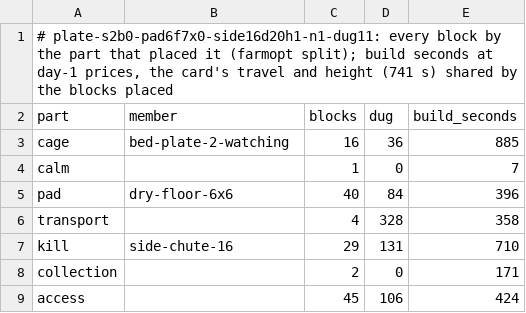
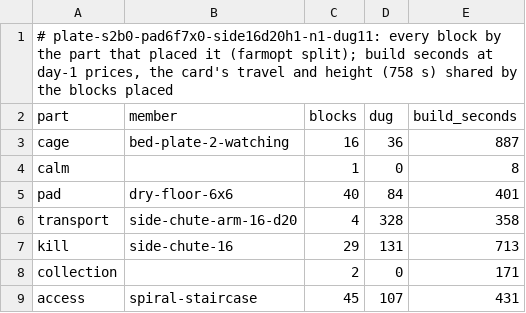
Before and after one commit to vjeux/redstonepedia, a TSV file: designs/farms/iron/day-1/bed-plate-side-chute.parts.tsv, drawn as a sheet.

```diff
--- a/designs/farms/iron/day-1/bed-plate-side-chute.parts.tsv
+++ b/designs/farms/iron/day-1/bed-plate-side-chute.parts.tsv
@@ -1,9 +1,9 @@
-# plate-s2b0-pad6f7x0-side16d20h1-n1-dug11: every block by the part that placed it (farmopt split); build seconds at day-1 prices, the card's travel and height (741 s) shared by the blocks placed
+# plate-s2b0-pad6f7x0-side16d20h1-n1-dug11: every block by the part that placed it (farmopt split); build seconds at day-1 prices, the card's travel and height (758 s) shared by the blocks placed
 part	member	blocks	dug	build_seconds
-cage	bed-plate-2-watching	16	36	885
-calm		1	0	7
-pad	dry-floor-6x6	40	84	396
-transport		4	328	358
-kill	side-chute-16	29	131	710
+cage	bed-plate-2-watching	16	36	887
+calm		1	0	8
+pad	dry-floor-6x6	40	84	401
+transport	side-chute-arm-16-d20	4	328	358
+kill	side-chute-16	29	131	713
 collection		2	0	171
-access		45	106	424
+access	spiral-staircase	45	107	431
```
Also changed, not shown: designs/farms/iron/day-1/bed-plate-lava-out-of-sight.parts.tsv, designs/farms/iron/day-1/dust-pulse-dug10.parts.tsv, 10 other files.
